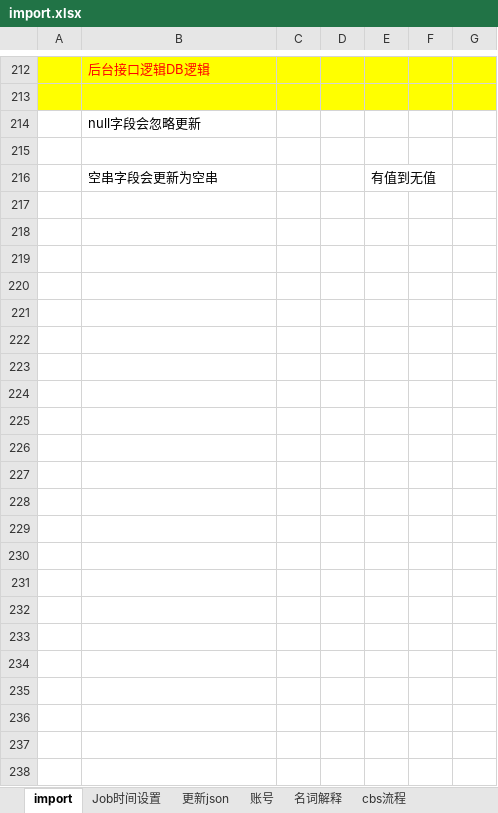
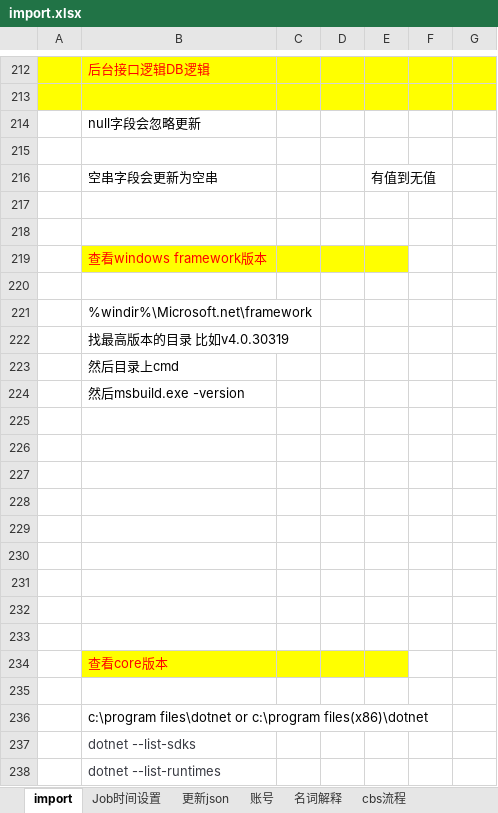
Before and after one commit to spiderwolf11001282/DocManager2, an Excel workbook: import.xlsx, sheet import, drawn as a sheet; only a part is shown, gaps mark what is left out; values as stored, in another font and other column widths than the file's, no borders; charts and pictures not drawn; the diff names each change by its address in the sheet, - before the commit and + after, or states it on an @@ line.

```diff
--- a/import.xlsx (sheet import)
+++ b/import.xlsx (sheet import)
+row 217: (empty)
+row 218: (empty)
+row 219:  | 查看windows framework版本
+row 220: (empty)
+row 221:  | %windir%\Microsoft.net\framework
+row 222:  | 找最高版本的目录 比如v4.0.30319
+row 223:  | 然后目录上cmd
+row 224:  | 然后msbuild.exe -version
+row 225: (empty)
+row 226: (empty)
+row 227: (empty)
+row 228: (empty)
+row 229: (empty)
+row 230: (empty)
+row 231: (empty)
+row 232: (empty)
+row 233: (empty)
+row 234:  | 查看core版本
+row 235: (empty)
+row 236:  | c:\program files\dotnet or c:\program files(x86)\dotnet
+row 237:  | dotnet --list-sdks
+row 238:  | dotnet --list-runtimes
```
Also changed, not shown: sheet git设置, charts or pictures, 8 other files.
